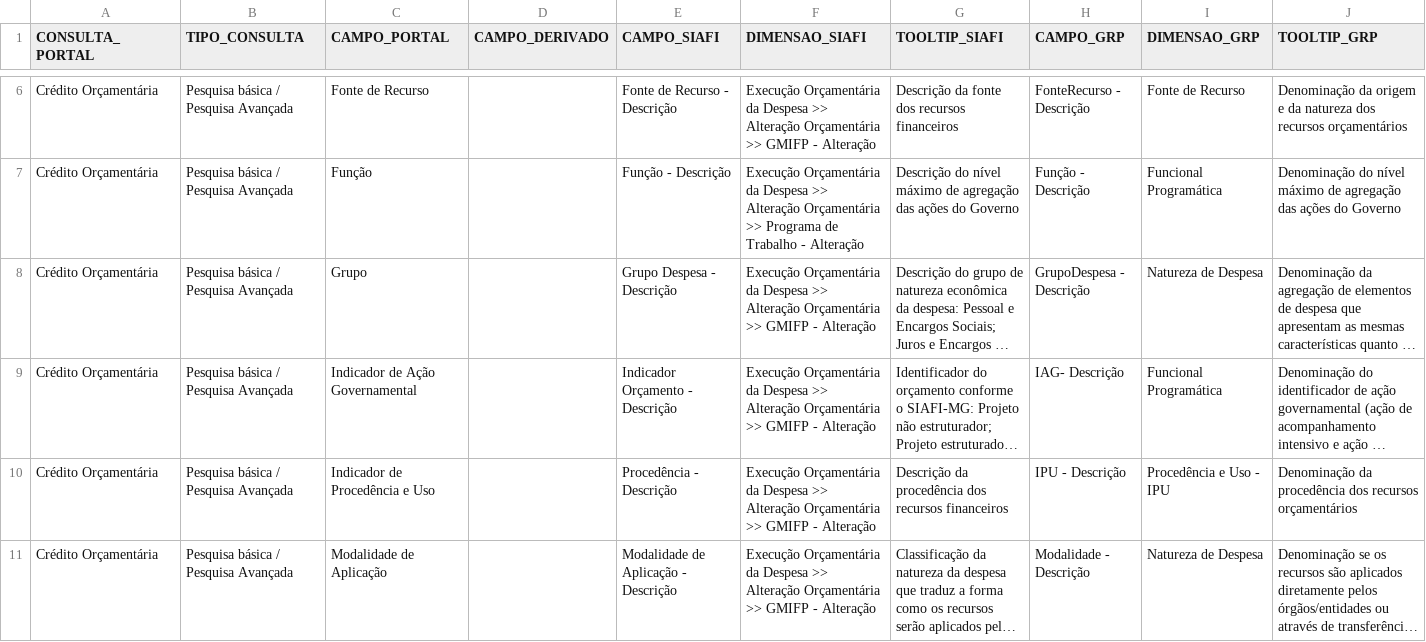
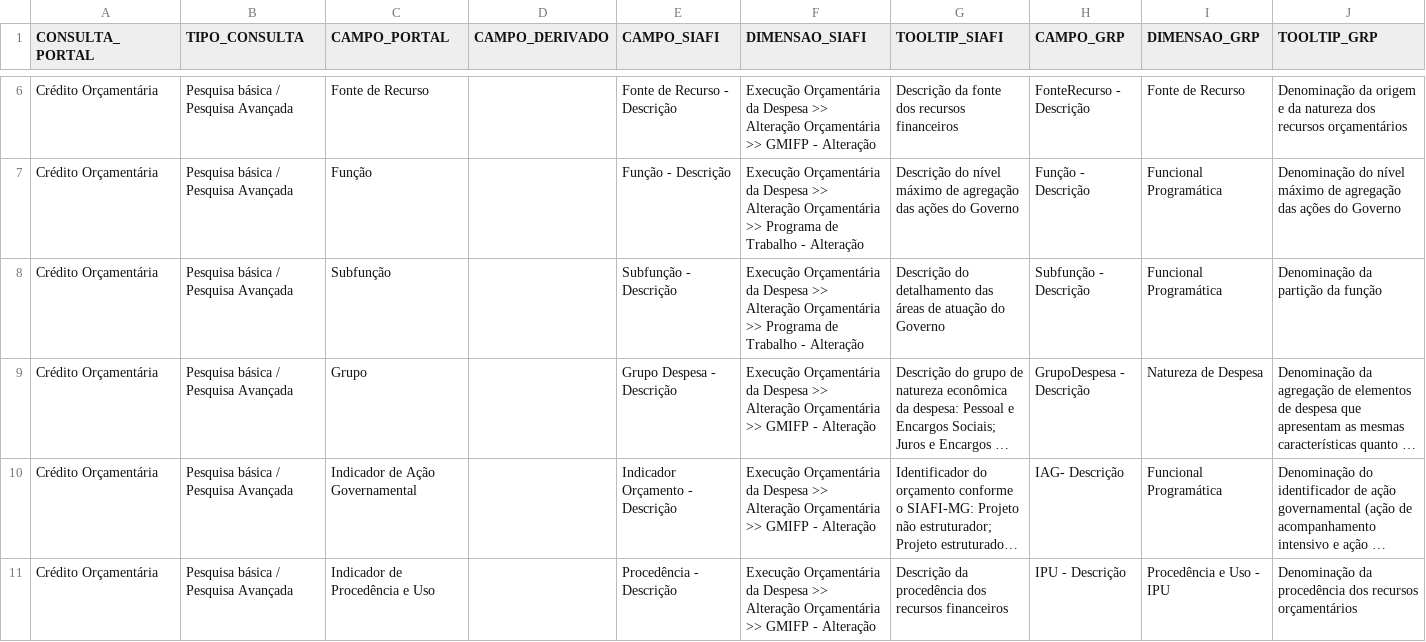
Before and after one commit to transparencia-mg/transicao-siafi-para-grp, a CSV file: data/de-para-credito-orcamentario.csv, drawn as a sheet; only a part is shown, gaps mark what is left out; the shorter side is filled out with more unchanged rows; long unchanged cells end in …; rows hold the shown columns only; the diff names each change by its address in the sheet, - before the commit and + after, or states it on an @@ line.

Commit message:
Atualiza DE-PARA crédito orçamentário

```diff
--- a/data/de-para-credito-orcamentario.csv
+++ b/data/de-para-credito-orcamentario.csv
+row 8: Crédito Orçamentária | Pesquisa básica / Pesquisa Avançada | Subfunção |  | Subfunção - Descrição | Execução Orçamentária da Despesa >> Alteração Orçamentária >> Programa de Trabalho - Alteração | Descrição do detalhamento das áreas de atuação do Governo | Subfunção - Descrição | Funcional Programática | Denominação da partição da função
```
